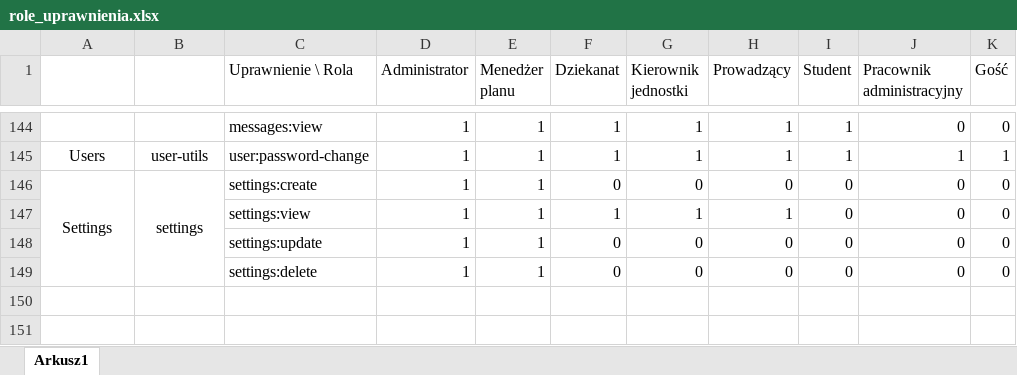
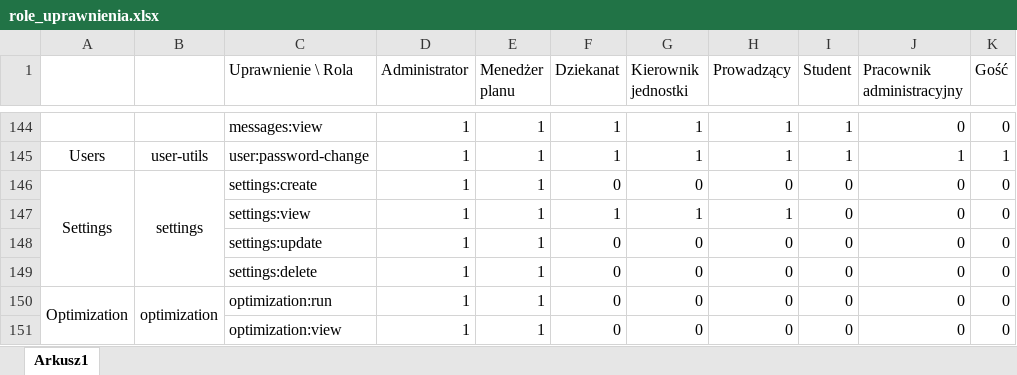
Before and after one commit to ziomciopoziomcio/Smart-University-Scheduler, an Excel workbook: helpers/db_seeder/data/role_uprawnienia.xlsx, sheet Arkusz1, drawn as a sheet; only a part is shown, gaps mark what is left out; values as stored, in another font and other column widths than the file's, no borders; the diff names each change by its address in the sheet, - before the commit and + after, or states it on an @@ line.

```diff
--- a/helpers/db_seeder/data/role_uprawnienia.xlsx (sheet Arkusz1)
+++ b/helpers/db_seeder/data/role_uprawnienia.xlsx (sheet Arkusz1)
+row 150: Optimization | optimization | optimization:run | 1 | 1 | 0 | 0 | 0 | 0 | 0 | 0
+row 151:  |  | optimization:view | 1 | 1 | 0 | 0 | 0 | 0 | 0 | 0
```
Also changed, not shown: 2 other files.
